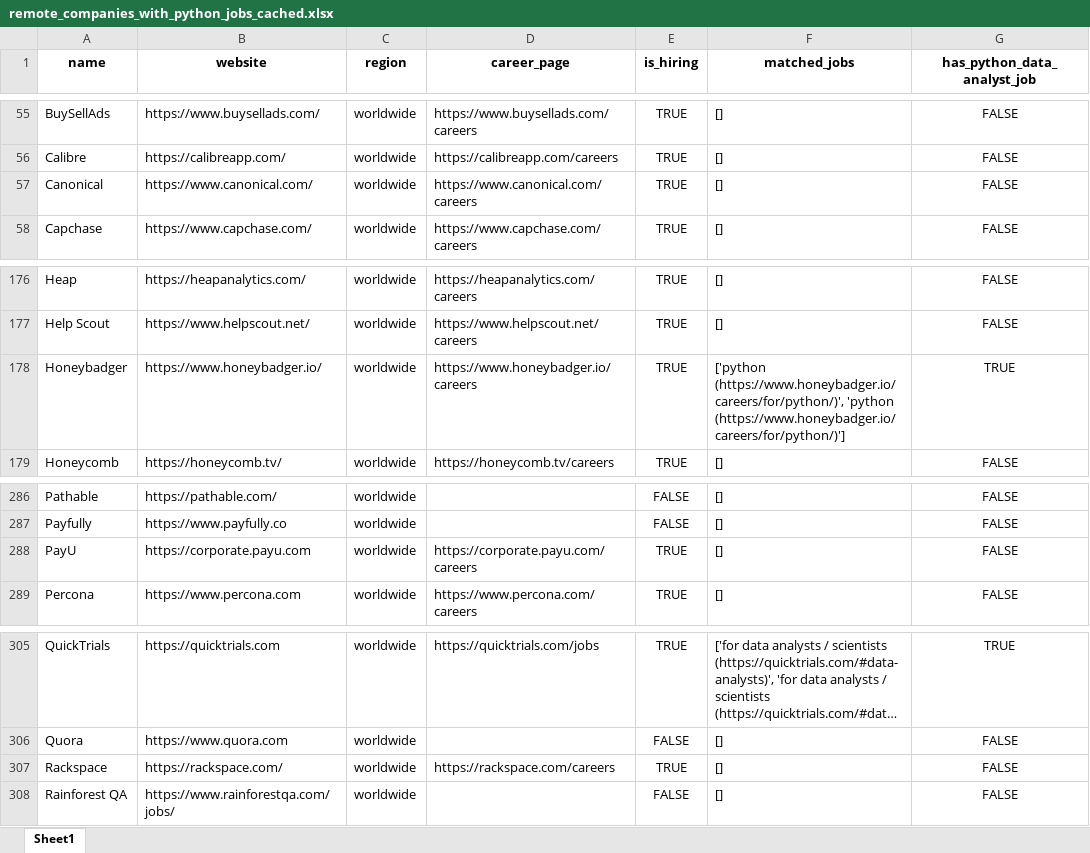
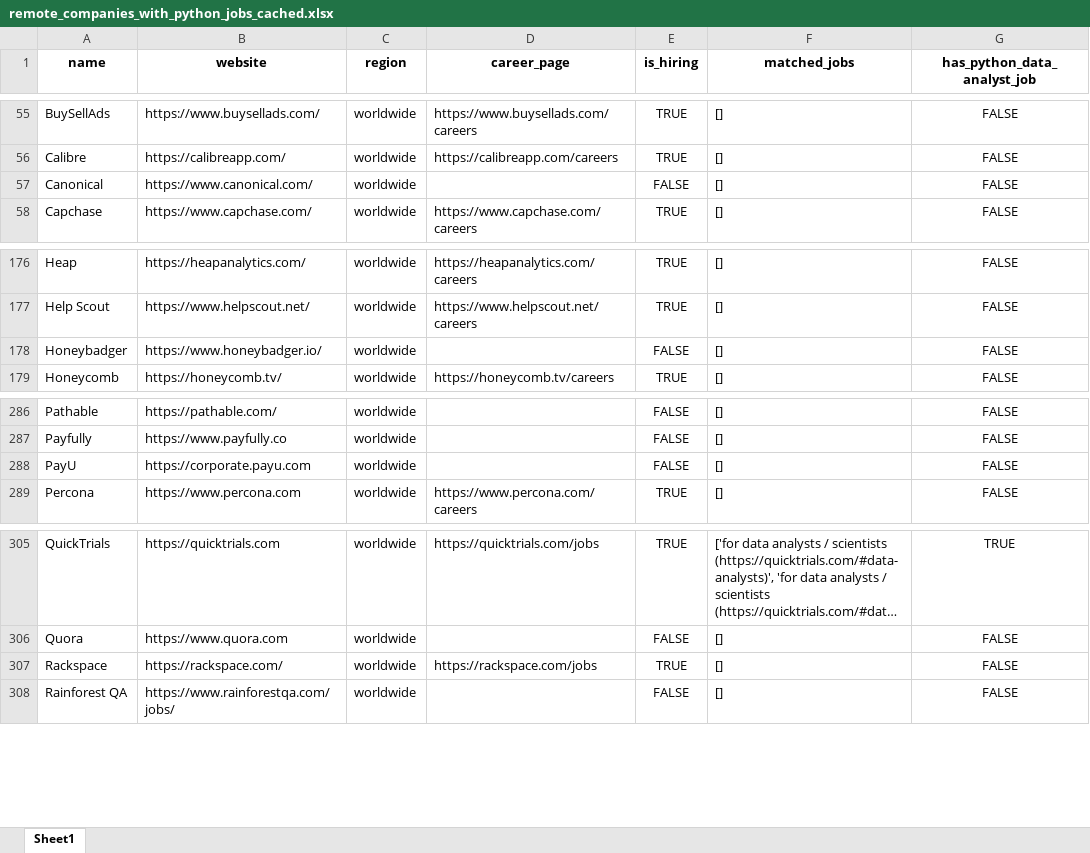
Before and after one commit to ChiaraVan1/remote-job-monitor, an Excel workbook: remote_companies_with_python_jobs_cached.xlsx, sheet Sheet1, drawn as a sheet; only a part is shown, gaps mark what is left out; long unchanged cells end in …; values as stored, in another font and other column widths than the file's, no borders; the diff names each change by its address in the sheet, - before the commit and + after, or states it on an @@ line.

```diff
--- a/remote_companies_with_python_jobs_cached.xlsx (sheet Sheet1)
+++ b/remote_companies_with_python_jobs_cached.xlsx (sheet Sheet1)
-D57 (career_page): https://www.canonical.com/careers
+D57 (career_page): (empty)
-E57 (is_hiring): TRUE
+E57 (is_hiring): FALSE
-D178 (career_page): https://www.honeybadger.io/careers
+D178 (career_page): (empty)
-E178 (is_hiring): TRUE
+E178 (is_hiring): FALSE
-F178 (matched_jobs): ['python (https://www.honeybadger.io/careers/for/python/)', 'python (https://www.honeybadger.io/careers/for/python/)']
+F178 (matched_jobs): []
-G178 (has_python_data_analyst_job): TRUE
+G178 (has_python_data_analyst_job): FALSE
-D288 (career_page): https://corporate.payu.com/careers
+D288 (career_page): (empty)
-E288 (is_hiring): TRUE
+E288 (is_hiring): FALSE
-D307 (career_page): https://rackspace.com/careers
+D307 (career_page): https://rackspace.com/jobs
```
Also changed, not shown: 1 other file.
